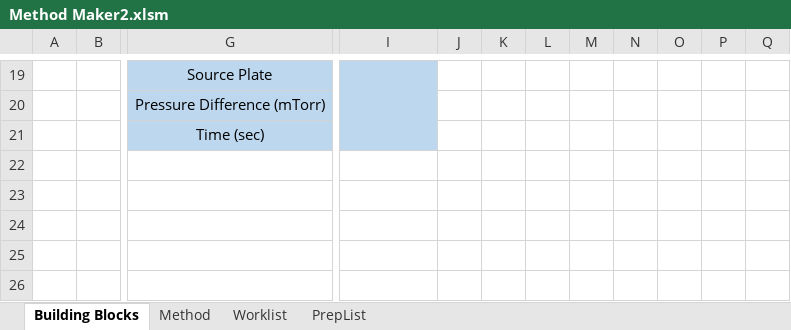
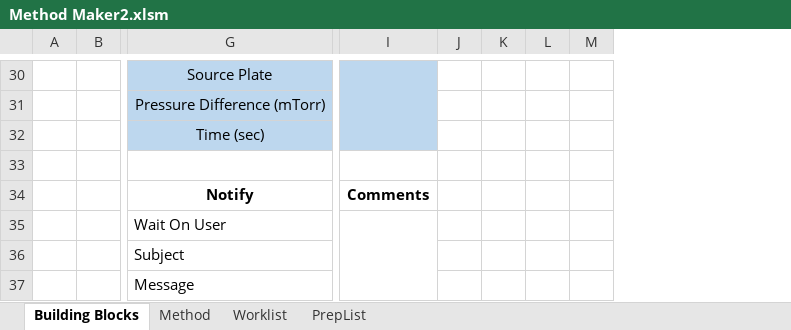
Before and after one commit to Pfizer-BradleyBare/PytomatedLiquidHandling, an Excel workbook: Script/Method Maker2.xlsm, sheet Building Blocks, drawn as a sheet; only a part is shown, gaps mark what is left out; values as stored, in another font and other column widths than the file's, no borders; removed rows and columns are numbered as before the commit, all else as after; rows hold the shown columns only; the diff covers the shown part only; the diff names each change by its address in the sheet, - before the commit and + after, or states it on an @@ line.

```diff
--- a/Script/Method Maker2.xlsm (sheet Building Blocks)
+++ b/Script/Method Maker2.xlsm (sheet Building Blocks)
-column K, empty
-column L, empty
+column K, empty
+column L, empty
-column N, empty
-column O, empty
-column P, empty
-column Q, empty
+row 33: (empty)
+row 34:  |  | Notify | Comments
+row 35:  |  | Wait On User
+row 36:  |  | Subject
+row 37:  |  | Message
```
Also changed, not shown: 18 added rows, 7 removed rows, 3 edited cells, cell formats and merged cells elsewhere in this sheet, sheet PrepList, sheet Worklist, sheet Method, formulas that keep their value, hidden cells, charts or pictures, 10 other files.
